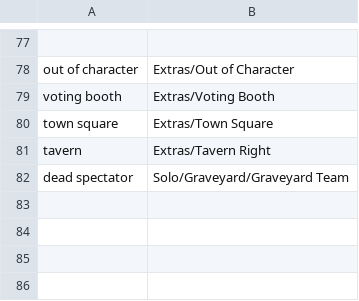
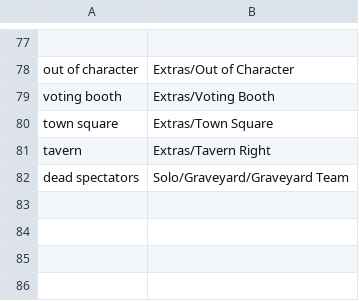
Before and after one commit to WerewolvesRevamped/Werewolves-Icons, a CSV file: replacements.csv, drawn as a sheet; only a part is shown, gaps mark what is left out.

Commit message:
Update replacements.csv

```diff
--- a/replacements.csv
+++ b/replacements.csv
@@ -81,3 +81,3 @@ town square,Extras/Town Square
 tavern,Extras/Tavern Right
-dead  spectator,Solo/Graveyard/Graveyard Team
+dead  spectators,Solo/Graveyard/Graveyard Team
 
```
